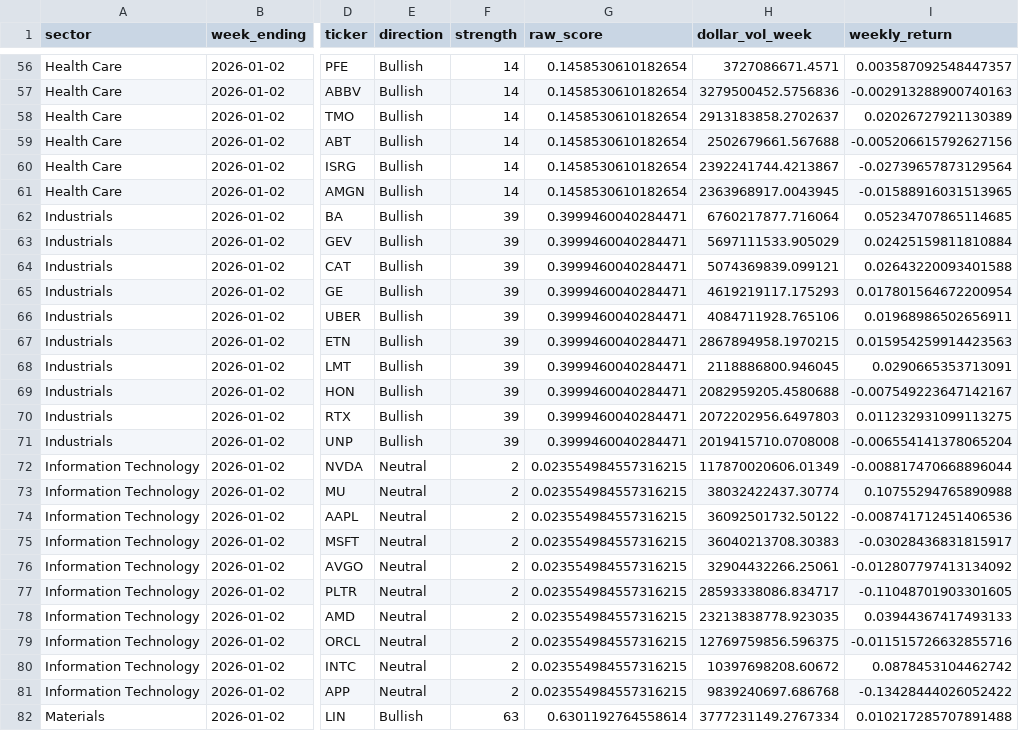
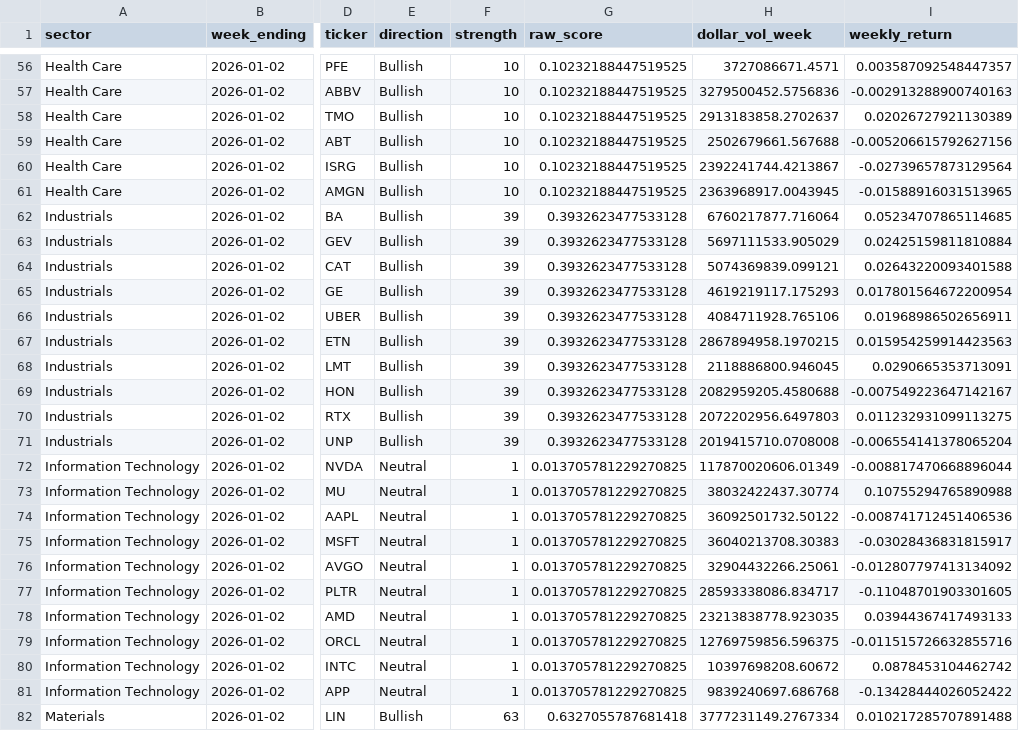
Before and after one commit to vittok/stare, a CSV file: reports/sector_dashboard_top10.csv, drawn as a sheet; only a part is shown, gaps mark what is left out; the diff covers the shown part only; the diff names each change by its address in the sheet, - before the commit and + after, or states it on an @@ line.

```diff
--- a/reports/sector_dashboard_top10.csv
+++ b/reports/sector_dashboard_top10.csv
-F56:F61 (strength): 14
+F56:F61 (strength): 10
-G56:G61 (raw_score): 0.1458530610182654
+G56:G61 (raw_score): 0.10232188447519525
-G62:G71 (raw_score): 0.3999460040284471
+G62:G71 (raw_score): 0.3932623477533128
-F72:F81 (strength): 2
+F72:F81 (strength): 1
-G72:G81 (raw_score): 0.023554984557316215
+G72:G81 (raw_score): 0.013705781229270825
-G82 (raw_score): 0.6301192764558614
+G82 (raw_score): 0.6327055787681418
```
Also changed, not shown: 157 edited cells elsewhere in this file, 3 other files.
